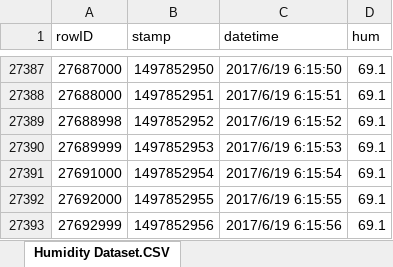
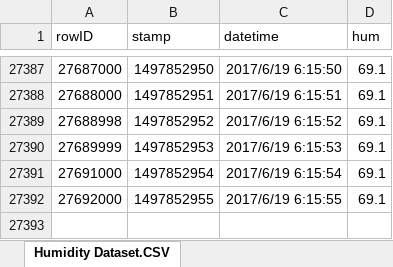
Before and after one commit to AHMEDKHAN10/task-2.3, an Excel workbook: Humidity Dataset.CSV.xlsx, sheet Humidity Dataset.CSV, drawn as a sheet; only a part is shown, gaps mark what is left out; values as stored, in another font and other column widths than the file's, no borders; charts and pictures not drawn; the diff covers the shown part only; the diff names each change by its address in the sheet, - before the commit and + after, or states it on an @@ line.

```diff
--- a/Humidity Dataset.CSV.xlsx (sheet Humidity Dataset.CSV)
+++ b/Humidity Dataset.CSV.xlsx (sheet Humidity Dataset.CSV)
-row 27393: 27692999 | 1497852956 | 2017/6/19 6:15:56 | 69.1
```
Also changed, not shown: 64 edited cells elsewhere in this sheet, charts or pictures.
